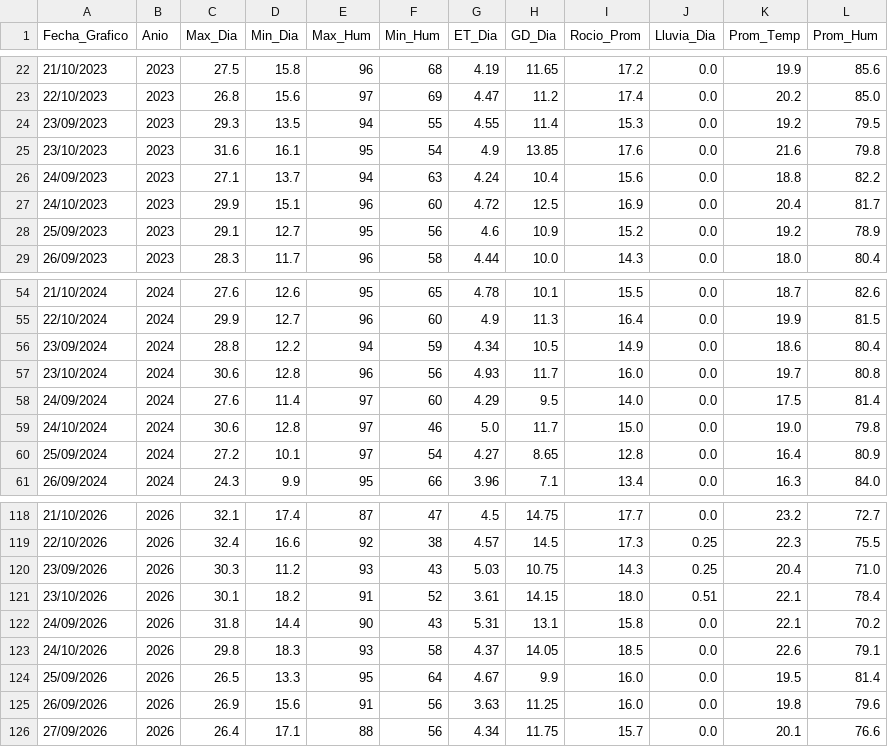
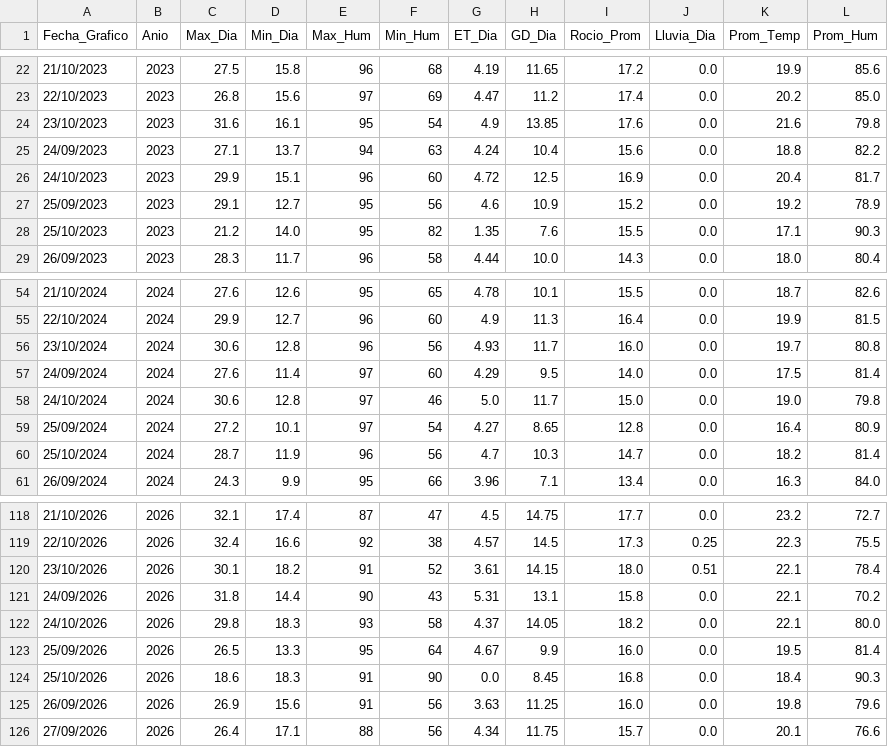
Before and after one commit to omartel-crypto/Datos_Meteorologico, a CSV file: datos_yaurilla.csv, drawn as a sheet; only a part is shown, gaps mark what is left out; the diff covers the shown part only.

```diff
--- a/datos_yaurilla.csv
+++ b/datos_yaurilla.csv
@@ -23,3 +23,2 @@
 22/10/2023,2023,26.8,15.6,97,69,4.47,11.2,17.4,0.0,20.2,85.0
-23/09/2023,2023,29.3,13.5,94,55,4.55,11.4,15.3,0.0,19.2,79.5
 23/10/2023,2023,31.6,16.1,95,54,4.9,13.85,17.6,0.0,21.6,79.8
@@ -28,2 +27,3 @@
 25/09/2023,2023,29.1,12.7,95,56,4.6,10.9,15.2,0.0,19.2,78.9
+25/10/2023,2023,21.2,14.0,95,82,1.35,7.6,15.5,0.0,17.1,90.3
 26/09/2023,2023,28.3,11.7,96,58,4.44,10.0,14.3,0.0,18.0,80.4
@@ -55,3 +55,2 @@
 22/10/2024,2024,29.9,12.7,96,60,4.9,11.3,16.4,0.0,19.9,81.5
-23/09/2024,2024,28.8,12.2,94,59,4.34,10.5,14.9,0.0,18.6,80.4
 23/10/2024,2024,30.6,12.8,96,56,4.93,11.7,16.0,0.0,19.7,80.8
@@ -60,2 +59,3 @@
 25/09/2024,2024,27.2,10.1,97,54,4.27,8.65,12.8,0.0,16.4,80.9
+25/10/2024,2024,28.7,11.9,96,56,4.7,10.3,14.7,0.0,18.2,81.4
 26/09/2024,2024,24.3,9.9,95,66,3.96,7.1,13.4,0.0,16.3,84.0
@@ -119,7 +119,7 @@
 22/10/2026,2026,32.4,16.6,92,38,4.57,14.5,17.3,0.25,22.3,75.5
-23/09/2026,2026,30.3,11.2,93,43,5.03,10.75,14.3,0.25,20.4,71.0
 23/10/2026,2026,30.1,18.2,91,52,3.61,14.15,18.0,0.51,22.1,78.4
 24/09/2026,2026,31.8,14.4,90,43,5.31,13.1,15.8,0.0,22.1,70.2
-24/10/2026,2026,29.8,18.3,93,58,4.37,14.05,18.5,0.0,22.6,79.1
+24/10/2026,2026,29.8,18.3,93,58,4.37,14.05,18.2,0.0,22.1,80.0
 25/09/2026,2026,26.5,13.3,95,64,4.67,9.9,16.0,0.0,19.5,81.4
+25/10/2026,2026,18.6,18.3,91,90,0.0,8.45,16.8,0.0,18.4,90.3
 26/09/2026,2026,26.9,15.6,91,56,3.63,11.25,16.0,0.0,19.8,79.6
```
Also changed, not shown: 1 added row and 1 removed row elsewhere in this file, datos_actualizados.csv.
